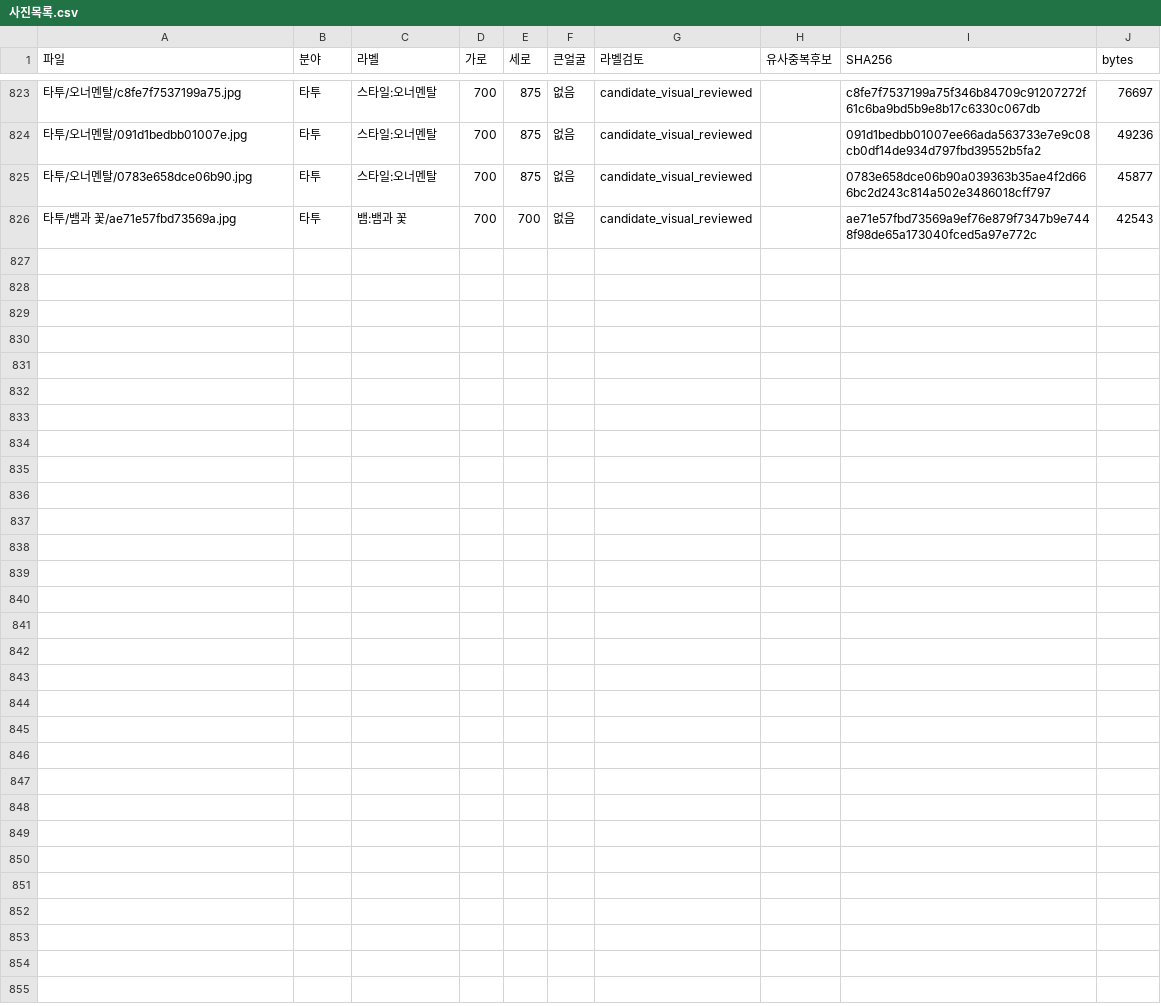
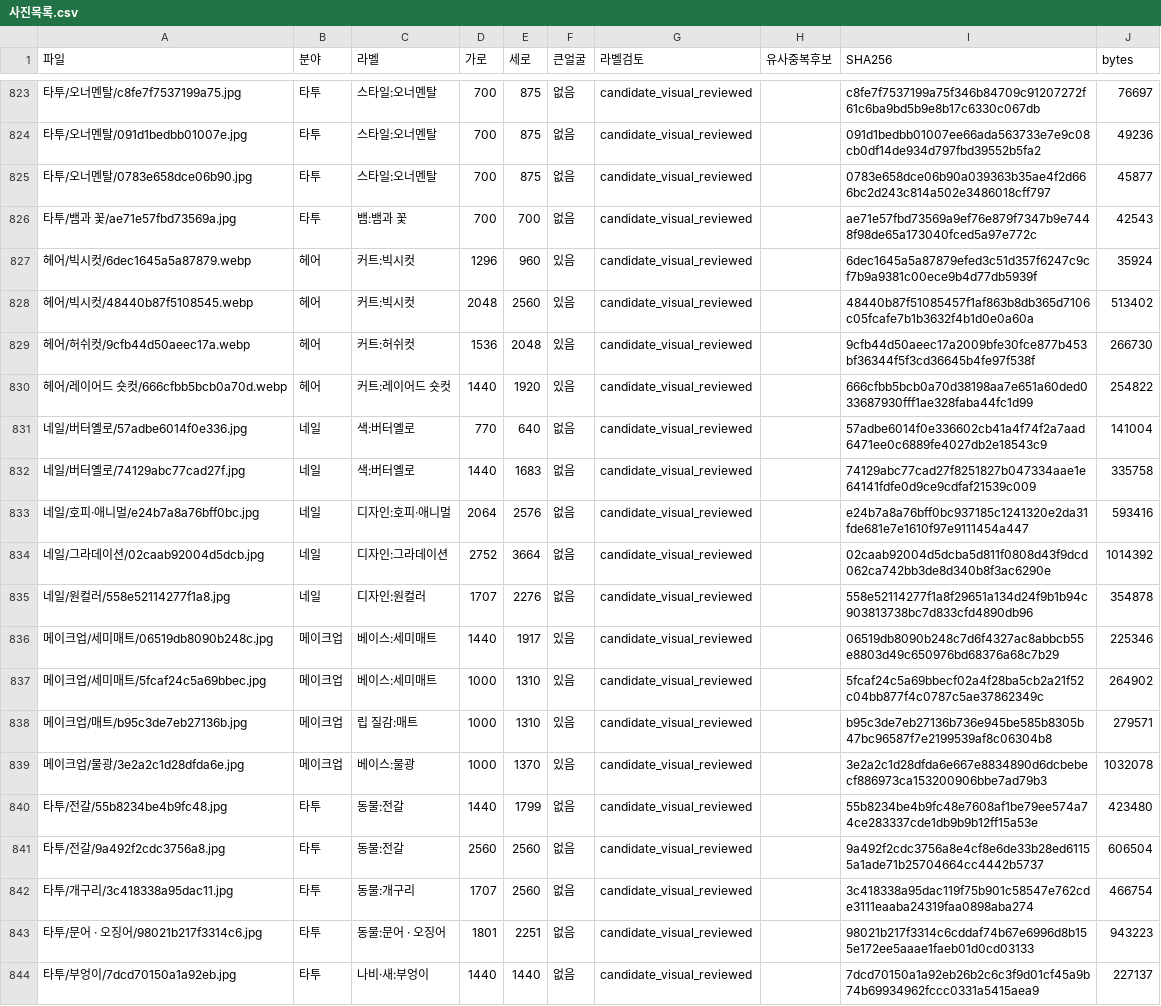
Before and after one commit to rudals906377/AI, a CSV file: collections/beauty-2026-10-20/사진목록.csv, drawn as a sheet; only a part is shown, gaps mark what is left out; the diff names each change by its address in the sheet, - before the commit and + after, or states it on an @@ line.

Commit message:
Add 18 reviewed beauty photos for shortage labels

```diff
--- a/collections/beauty-2026-10-20/사진목록.csv
+++ b/collections/beauty-2026-10-20/사진목록.csv
+row 827: 헤어/빅시컷/6dec1645a5a87879.webp | 헤어 | 커트:빅시컷 | 1296 | 960 | 있음 | candidate_visual_reviewed |  | 6dec1645a5a87879efed3c51d357f6247c9cf7b9a9381c00ece9b4d77db5939f | 35924
+row 828: 헤어/빅시컷/48440b87f5108545.webp | 헤어 | 커트:빅시컷 | 2048 | 2560 | 있음 | candidate_visual_reviewed |  | 48440b87f51085457f1af863b8db365d7106c05fcafe7b1b3632f4b1d0e0a60a | 513402
+row 829: 헤어/허쉬컷/9cfb44d50aeec17a.webp | 헤어 | 커트:허쉬컷 | 1536 | 2048 | 있음 | candidate_visual_reviewed |  | 9cfb44d50aeec17a2009bfe30fce877b453bf36344f5f3cd36645b4fe97f538f | 266730
+row 830: 헤어/레이어드 숏컷/666cfbb5bcb0a70d.webp | 헤어 | 커트:레이어드 숏컷 | 1440 | 1920 | 있음 | candidate_visual_reviewed |  | 666cfbb5bcb0a70d38198aa7e651a60ded033687930fff1ae328faba44fc1d99 | 254822
+row 831: 네일/버터옐로/57adbe6014f0e336.jpg | 네일 | 색:버터옐로 | 770 | 640 | 없음 | candidate_visual_reviewed |  | 57adbe6014f0e336602cb41a4f74f2a7aad6471ee0c6889fe4027db2e18543c9 | 141004
+row 832: 네일/버터옐로/74129abc77cad27f.jpg | 네일 | 색:버터옐로 | 1440 | 1683 | 없음 | candidate_visual_reviewed |  | 74129abc77cad27f8251827b047334aae1e64141fdfe0d9ce9cdfaf21539c009 | 335758
+row 833: 네일/호피·애니멀/e24b7a8a76bff0bc.jpg | 네일 | 디자인:호피·애니멀 | 2064 | 2576 | 없음 | candidate_visual_reviewed |  | e24b7a8a76bff0bc937185c1241320e2da31fde681e7e1610f97e9111454a447 | 593416
+row 834: 네일/그라데이션/02caab92004d5dcb.jpg | 네일 | 디자인:그라데이션 | 2752 | 3664 | 없음 | candidate_visual_reviewed |  | 02caab92004d5dcba5d811f0808d43f9dcd062ca742bb3de8d340b8f3ac6290e | 1014392
+row 835: 네일/원컬러/558e52114277f1a8.jpg | 네일 | 디자인:원컬러 | 1707 | 2276 | 없음 | candidate_visual_reviewed |  | 558e52114277f1a8f29651a134d24f9b1b94c903813738bc7d833cfd4890db96 | 354878
+row 836: 메이크업/세미매트/06519db8090b248c.jpg | 메이크업 | 베이스:세미매트 | 1440 | 1917 | 있음 | candidate_visual_reviewed |  | 06519db8090b248c7d6f4327ac8abbcb55e8803d49c650976bd68376a68c7b29 | 225346
+row 837: 메이크업/세미매트/5fcaf24c5a69bbec.jpg | 메이크업 | 베이스:세미매트 | 1000 | 1310 | 있음 | candidate_visual_reviewed |  | 5fcaf24c5a69bbecf02a4f28ba5cb2a21f52c04bb877f4c0787c5ae37862349c | 264902
+row 838: 메이크업/매트/b95c3de7eb27136b.jpg | 메이크업 | 립 질감:매트 | 1000 | 1310 | 있음 | candidate_visual_reviewed |  | b95c3de7eb27136b736e945be585b8305b47bc96587f7e2199539af8c06304b8 | 279571
+row 839: 메이크업/물광/3e2a2c1d28dfda6e.jpg | 메이크업 | 베이스:물광 | 1000 | 1370 | 있음 | candidate_visual_reviewed |  | 3e2a2c1d28dfda6e667e8834890d6dcbebecf886973ca153200906bbe7ad79b3 | 1032078
+row 840: 타투/전갈/55b8234be4b9fc48.jpg | 타투 | 동물:전갈 | 1440 | 1799 | 없음 | candidate_visual_reviewed |  | 55b8234be4b9fc48e7608af1be79ee574a74ce283337cde1db9b9b12ff15a53e | 423480
+row 841: 타투/전갈/9a492f2cdc3756a8.jpg | 타투 | 동물:전갈 | 2560 | 2560 | 없음 | candidate_visual_reviewed |  | 9a492f2cdc3756a8e4cf8e6de33b28ed61155a1ade71b25704664cc4442b5737 | 606504
+row 842: 타투/개구리/3c418338a95dac11.jpg | 타투 | 동물:개구리 | 1707 | 2560 | 없음 | candidate_visual_reviewed |  | 3c418338a95dac119f75b901c58547e762cde3111eaaba24319faa0898aba274 | 466754
+row 843: 타투/문어 · 오징어/98021b217f3314c6.jpg | 타투 | 동물:문어 · 오징어 | 1801 | 2251 | 없음 | candidate_visual_reviewed |  | 98021b217f3314c6cddaf74b67e6996d8b155e172ee5aaae1faeb01d0cd03133 | 943223
+row 844: 타투/부엉이/7dcd70150a1a92eb.jpg | 타투 | 나비·새:부엉이 | 1440 | 1440 | 없음 | candidate_visual_reviewed |  | 7dcd70150a1a92eb26b2c6c3f9d01cf45a9b74b69934962fccc0331a5415aea9 | 227137
```
Also changed, not shown: 20 other files.
